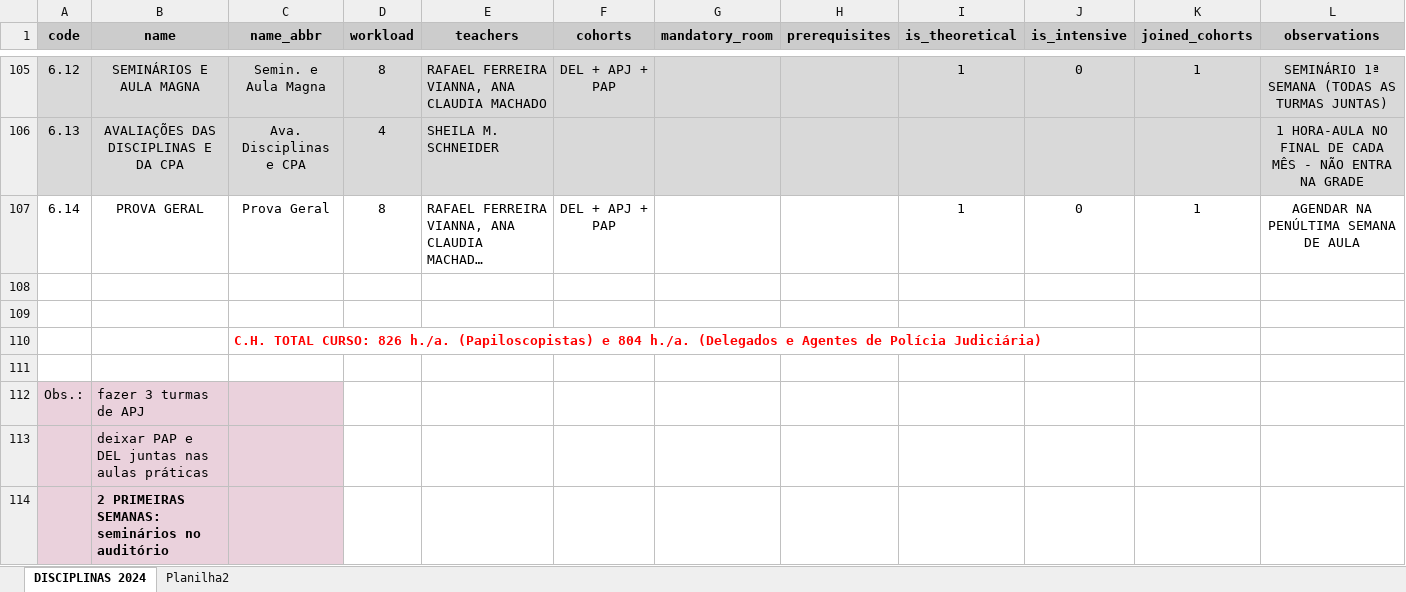
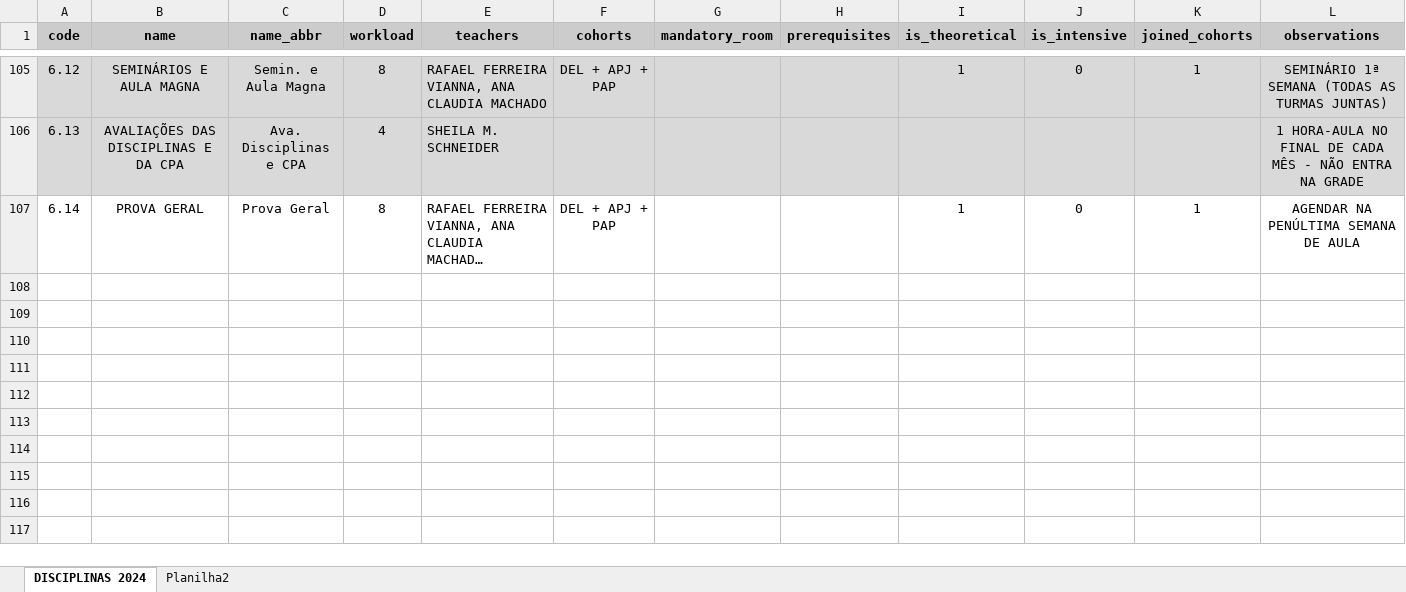
Before and after one commit to dmfadul/courseCraft, an Excel workbook: db_info/projeto2024.xlsx, sheet DISCIPLINAS 2024, drawn as a sheet; only a part is shown, gaps mark what is left out; long unchanged cells end in …; values as stored, in another font and other column widths than the file's, no borders; the diff names each change by its address in the sheet, - before the commit and + after, or states it on an @@ line.

```diff
--- a/db_info/projeto2024.xlsx (sheet DISCIPLINAS 2024)
+++ b/db_info/projeto2024.xlsx (sheet DISCIPLINAS 2024)
-row 108: (empty)
-row 109: (empty)
-row 110:  |  | C.H. TOTAL CURSO: 826 h./a. (Papiloscopistas) e 804 h./a. (Delegados e Agentes de Polícia Judiciária)
-row 111: (empty)
-row 112: Obs.: | fazer 3 turmas de APJ
-row 113:  | deixar PAP e DEL juntas nas aulas práticas
-row 114:  | 2 PRIMEIRAS SEMANAS: seminários no auditório
```
Also changed, not shown: sheet Planilha2, 3 other files.
